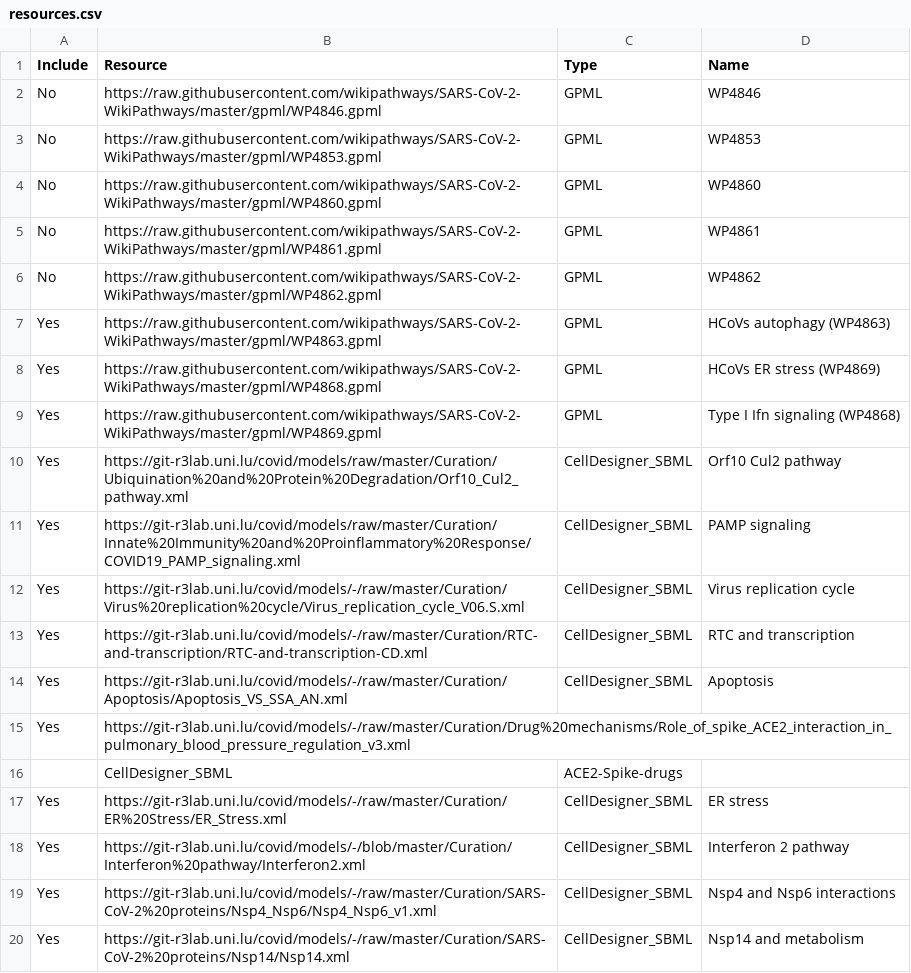
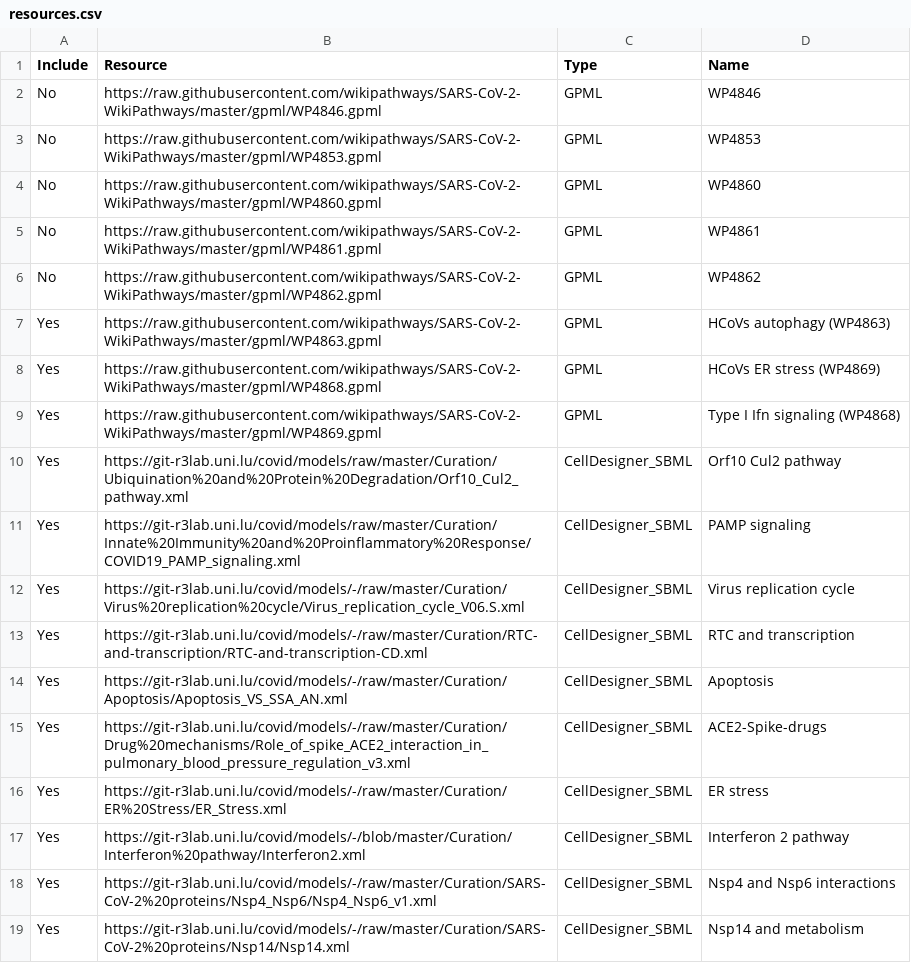
Before and after one commit to COVID-19-Causal-Reasoning/CovidPathways, a CSV file: Integration/resources.csv, drawn as a sheet.

Commit message:
Update resources.csv

```diff
--- a/Integration/resources.csv
+++ b/Integration/resources.csv
@@ -14,4 +14,3 @@ Yes,https://git-r3lab.uni.lu/covid/models/-/raw/master/Curation/RTC-and-transcri
 Yes,https://git-r3lab.uni.lu/covid/models/-/raw/master/Curation/Apoptosis/Apoptosis_VS_SSA_AN.xml,CellDesigner_SBML,Apoptosis
-Yes,https://git-r3lab.uni.lu/covid/models/-/raw/master/Curation/Drug%20mechanisms/Role_of_spike_ACE2_interaction_in_pulmonary_blood_pressure_regulation_v3.xml
-,CellDesigner_SBML,ACE2-Spike-drugs
+Yes,https://git-r3lab.uni.lu/covid/models/-/raw/master/Curation/Drug%20mechanisms/Role_of_spike_ACE2_interaction_in_pulmonary_blood_pressure_regulation_v3.xml,CellDesigner_SBML,ACE2-Spike-drugs
 Yes,https://git-r3lab.uni.lu/covid/models/-/raw/master/Curation/ER%20Stress/ER_Stress.xml,CellDesigner_SBML,ER stress
```
